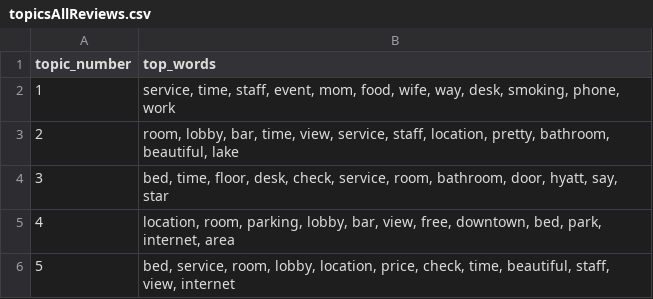
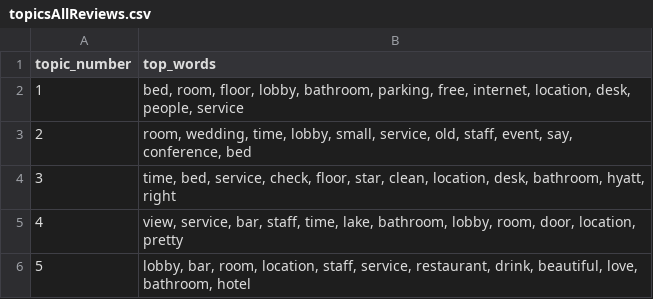
Before and after one commit to jtmcginley123/languageanalytics, a CSV file: Jackie/topicsAllReviews.csv, drawn as a sheet.

```diff
--- a/Jackie/topicsAllReviews.csv
+++ b/Jackie/topicsAllReviews.csv
@@ -1,6 +1,6 @@
 topic_number,top_words
-1,"service, time, staff, event, mom, food, wife, way, desk, smoking, phone, work"
-2,"room, lobby, bar, time, view, service, staff, location, pretty, bathroom, beautiful, lake"
-3,"bed, time, floor, desk, check, service, room, bathroom, door, hyatt, say, star"
-4,"location, room, parking, lobby, bar, view, free, downtown, bed, park, internet, area"
-5,"bed, service, room, lobby, location, price, check, time, beautiful, staff, view, internet"
+1,"bed, room, floor, lobby, bathroom, parking, free, internet, location, desk, people, service"
+2,"room, wedding, time, lobby, small, service, old, staff, event, say, conference, bed"
+3,"time, bed, service, check, floor, star, clean, location, desk, bathroom, hyatt, right"
+4,"view, service, bar, staff, time, lake, bathroom, lobby, room, door, location, pretty"
+5,"lobby, bar, room, location, staff, service, restaurant, drink, beautiful, love, bathroom, hotel"
```
Also changed, not shown: Jackie/negReviewTopicSummary.csv, Jackie/topicsNegativeReviews.csv, 2 other files.
